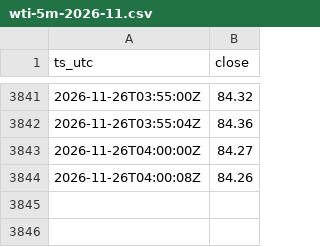
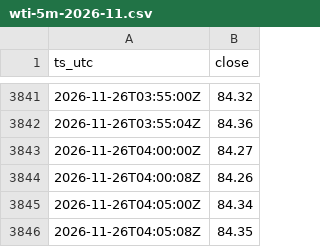
Before and after one commit to Vincent-watchoil/oil-watch, a CSV file: data/wti-5m-2026-11.csv, drawn as a sheet; only a part is shown, gaps mark what is left out; the diff names each change by its address in the sheet, - before the commit and + after, or states it on an @@ line.

```diff
--- a/data/wti-5m-2026-11.csv
+++ b/data/wti-5m-2026-11.csv
+row 3845: 2026-11-26T04:05:00Z | 84.34
+row 3846: 2026-11-26T04:05:08Z | 84.35
```
Also changed, not shown: 1 other file.
